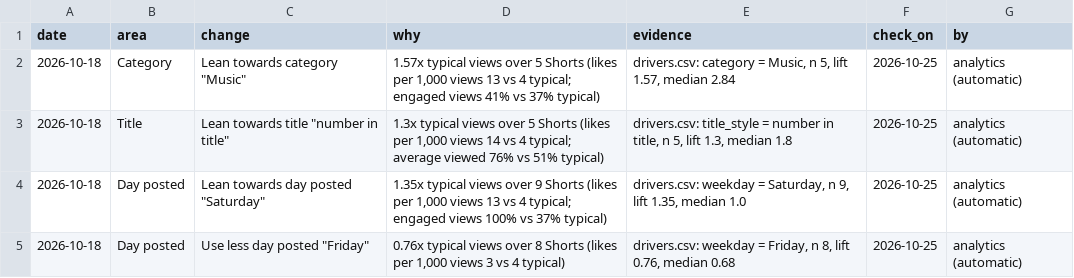
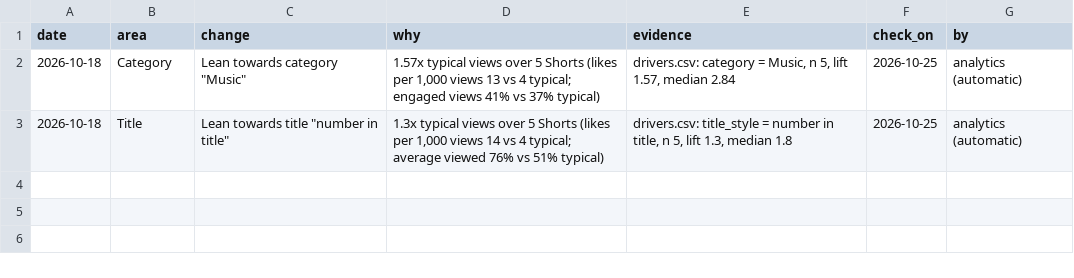
Before and after one commit to quickplay-studio/quickplay-autopilot, a CSV file: analytics/decisions.csv, drawn as a sheet.

```diff
--- a/analytics/decisions.csv
+++ b/analytics/decisions.csv
@@ -3,3 +3 @@ date,area,change,why,evidence,check_on,by
 2026-10-18,Title,"Lean towards title ""number in title""","1.3x typical views over 5 Shorts (likes per 1,000 views 14 vs 4 typical; average viewed 76% vs 51% typical)","drivers.csv: title_style = number in title, n 5, lift 1.3, median 1.8",2026-10-25,analytics (automatic)
-2026-10-18,Day posted,"Lean towards day posted ""Saturday""","1.35x typical views over 9 Shorts (likes per 1,000 views 13 vs 4 typical; engaged views 100% vs 37% typical)","drivers.csv: weekday = Saturday, n 9, lift 1.35, median 1.0",2026-10-25,analytics (automatic)
-2026-10-18,Day posted,"Use less day posted ""Friday""","0.76x typical views over 8 Shorts (likes per 1,000 views 3 vs 4 typical)","drivers.csv: weekday = Friday, n 8, lift 0.76, median 0.68",2026-10-25,analytics (automatic)
```
Also changed, not shown: 5 other files.
